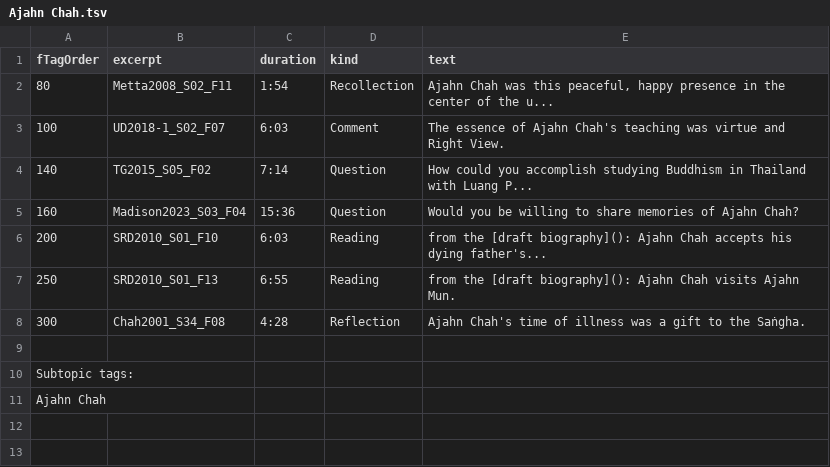
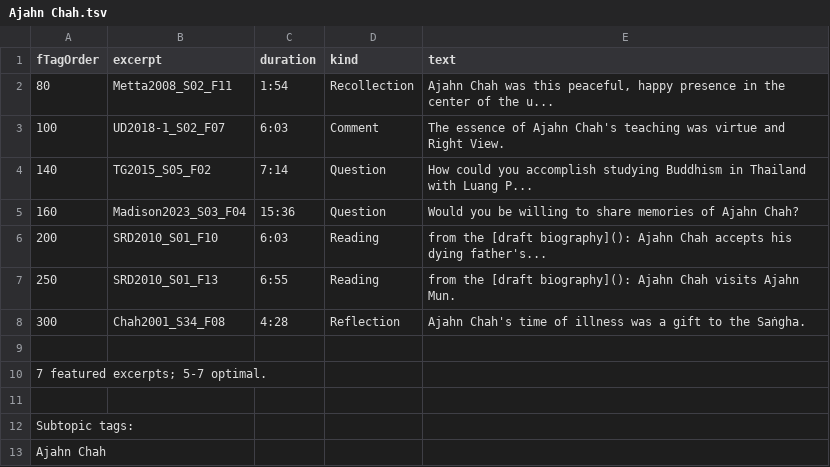
Before and after one commit to Kaccana-Bhikkhu/kaccana-bhikkhu.github.io, a TSV file: documentation/reviewedFTags/subtopics/Ajahn Chah.tsv, drawn as a sheet.

Commit message:
Optimal featured excerpt count in reviewedFTags

```diff
--- a/documentation/reviewedFTags/subtopics/Ajahn Chah.tsv
+++ b/documentation/reviewedFTags/subtopics/Ajahn Chah.tsv
@@ -9,2 +9,4 @@ fTagOrder	excerpt	duration	kind	text
 
+7 featured excerpts; 5-7 optimal.
+
 Subtopic tags:
```
Also changed, not shown: documentation/reviewedFTags/subtopics/Ajahn Sumedho.tsv, documentation/reviewedFTags/subtopics/Ascetic practices.tsv, 37 other files.
